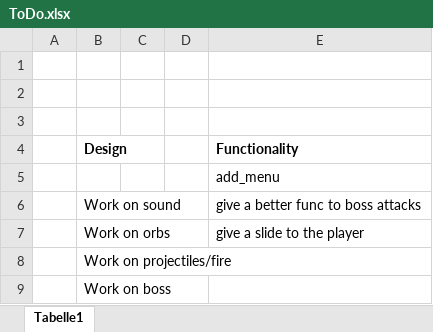
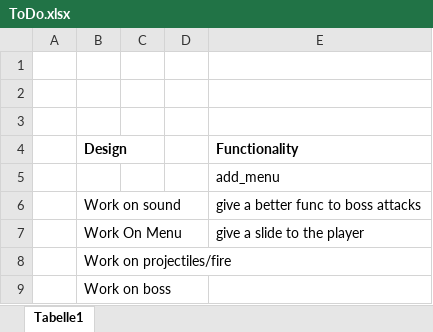
Before and after one commit to P-Pimentinha/EscapeNamekGODOT, an Excel workbook: Documents/ToDo.xlsx, sheet Tabelle1, drawn as a sheet; values as stored, in another font and other column widths than the file's, no borders; the diff names each change by its address in the sheet, - before the commit and + after, or states it on an @@ line.

```diff
--- a/Documents/ToDo.xlsx (sheet Tabelle1)
+++ b/Documents/ToDo.xlsx (sheet Tabelle1)
-B7 (Design): Work on orbs
+B7 (Design): Work On Menu
```
Also changed, not shown: 11 other files.
